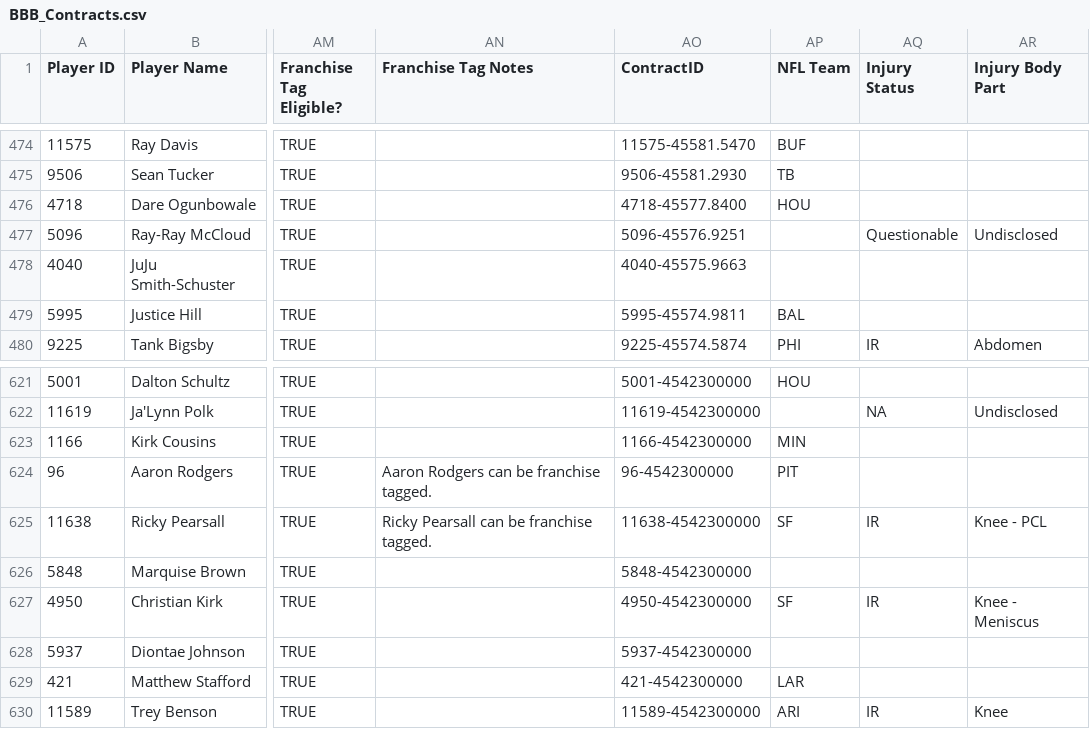
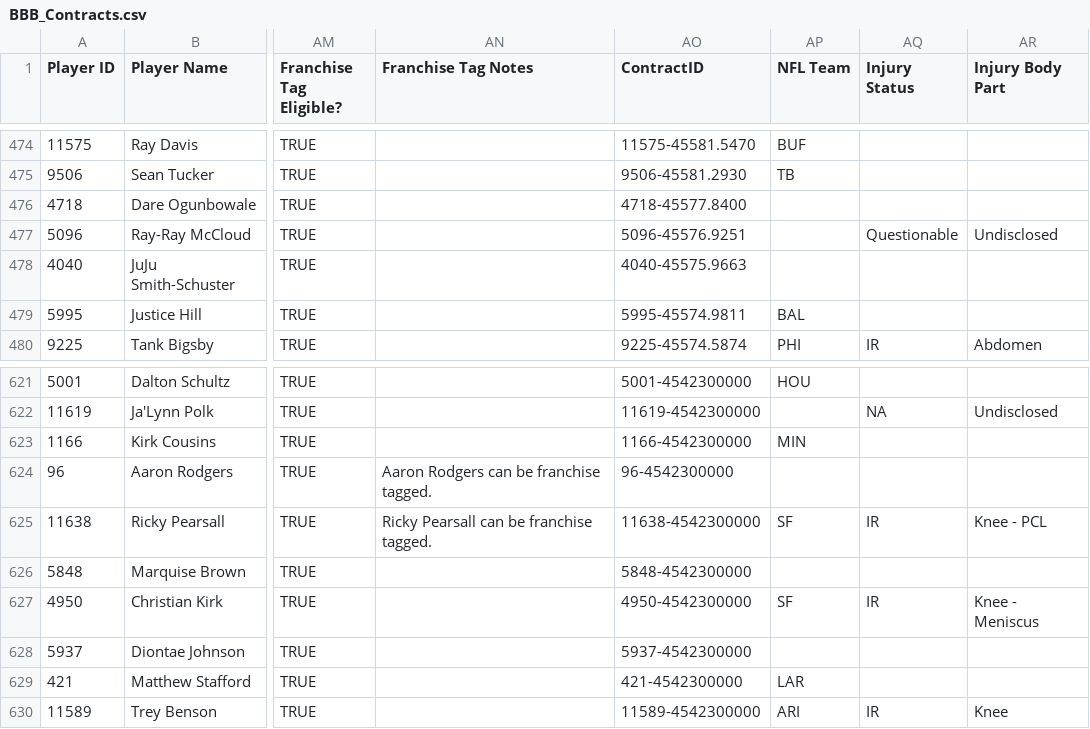
Before and after one commit to lalder95/AGS_Data, a CSV file: CSV/BBB_Contracts.csv, drawn as a sheet; only a part is shown, gaps mark what is left out; the diff covers the shown part only; the diff names each change by its address in the sheet, - before the commit and + after, or states it on an @@ line.

```diff
--- a/CSV/BBB_Contracts.csv
+++ b/CSV/BBB_Contracts.csv
-AP476 (NFL Team): HOU
+AP476 (NFL Team): (empty)
-AP624 (NFL Team): PIT
+AP624 (NFL Team): (empty)
```
Also changed, not shown: 9 edited cells elsewhere in this file.
